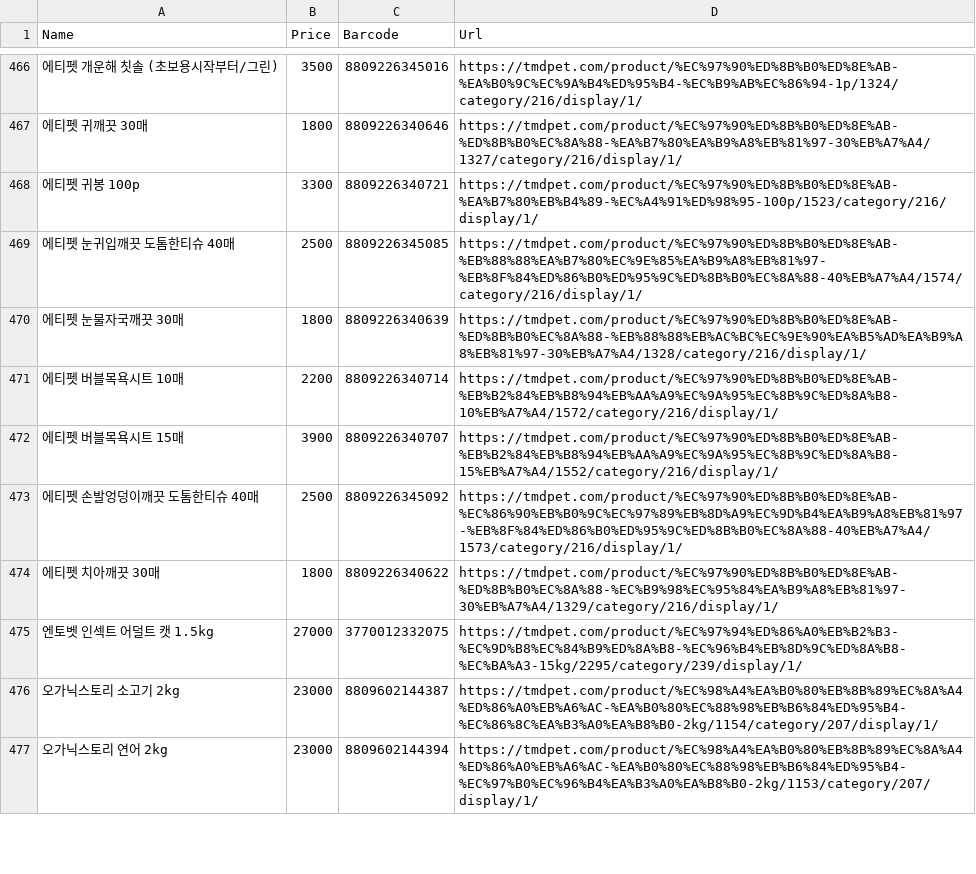
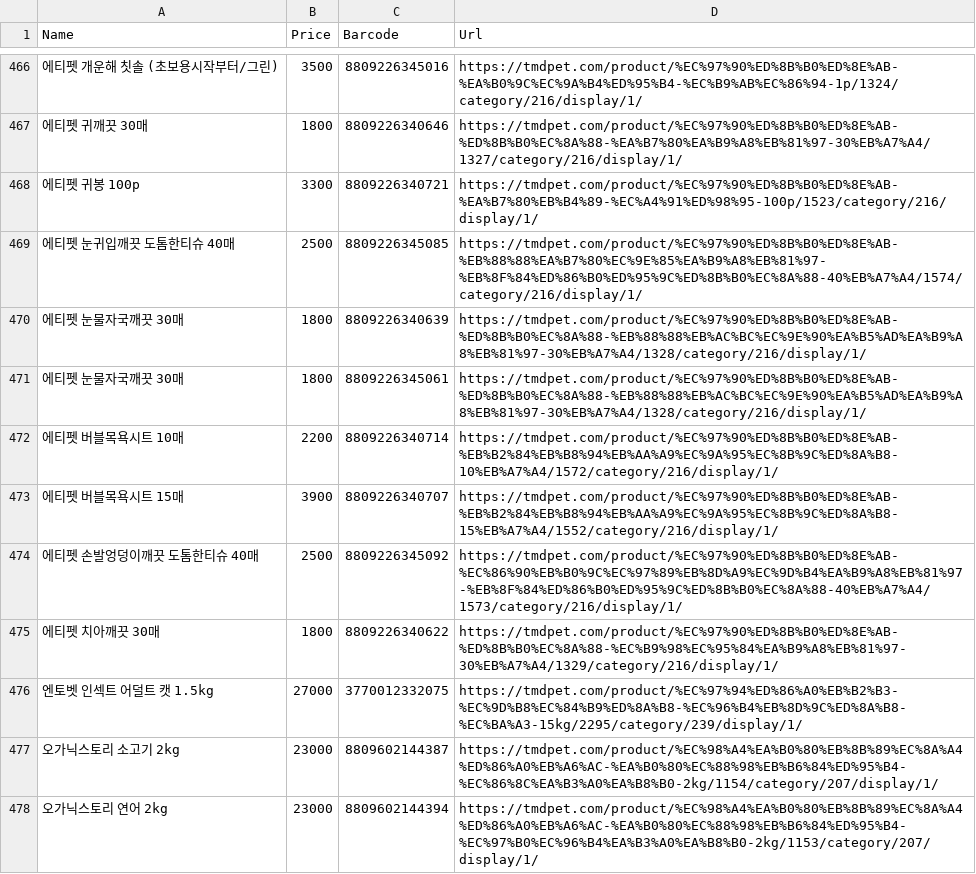
Before and after one commit to lakue119/PetdelOrder, a CSV file: app/src/main/assets/petdel_order.csv, drawn as a sheet; only a part is shown, gaps mark what is left out.

```diff
--- a/app/src/main/assets/petdel_order.csv
+++ b/app/src/main/assets/petdel_order.csv
@@ -470,2 +470,3 @@ Name,Price,Barcode,Url
 에티펫 눈물자국깨끗 30매,1800,8809226340639,https://tmdpet.com/product/%EC%97%90%ED%8B%B0%ED%8E%AB-%ED%8B%B0%EC%8A%88-%EB%88%88%EB%AC%BC%EC%9E%90%EA%B5%AD%EA%B9%A8%EB%81%97-30%EB%A7%A4/1328/category/216/display/1/
+에티펫 눈물자국깨끗 30매,1800,8809226345061,https://tmdpet.com/product/%EC%97%90%ED%8B%B0%ED%8E%AB-%ED%8B%B0%EC%8A%88-%EB%88%88%EB%AC%BC%EC%9E%90%EA%B5%AD%EA%B9%A8%EB%81%97-30%EB%A7%A4/1328/category/216/display/1/
 에티펫 버블목욕시트 10매,2200,8809226340714,https://tmdpet.com/product/%EC%97%90%ED%8B%B0%ED%8E%AB-%EB%B2%84%EB%B8%94%EB%AA%A9%EC%9A%95%EC%8B%9C%ED%8A%B8-10%EB%A7%A4/1572/category/216/display/1/
```
Also changed, not shown: 17 other files.
